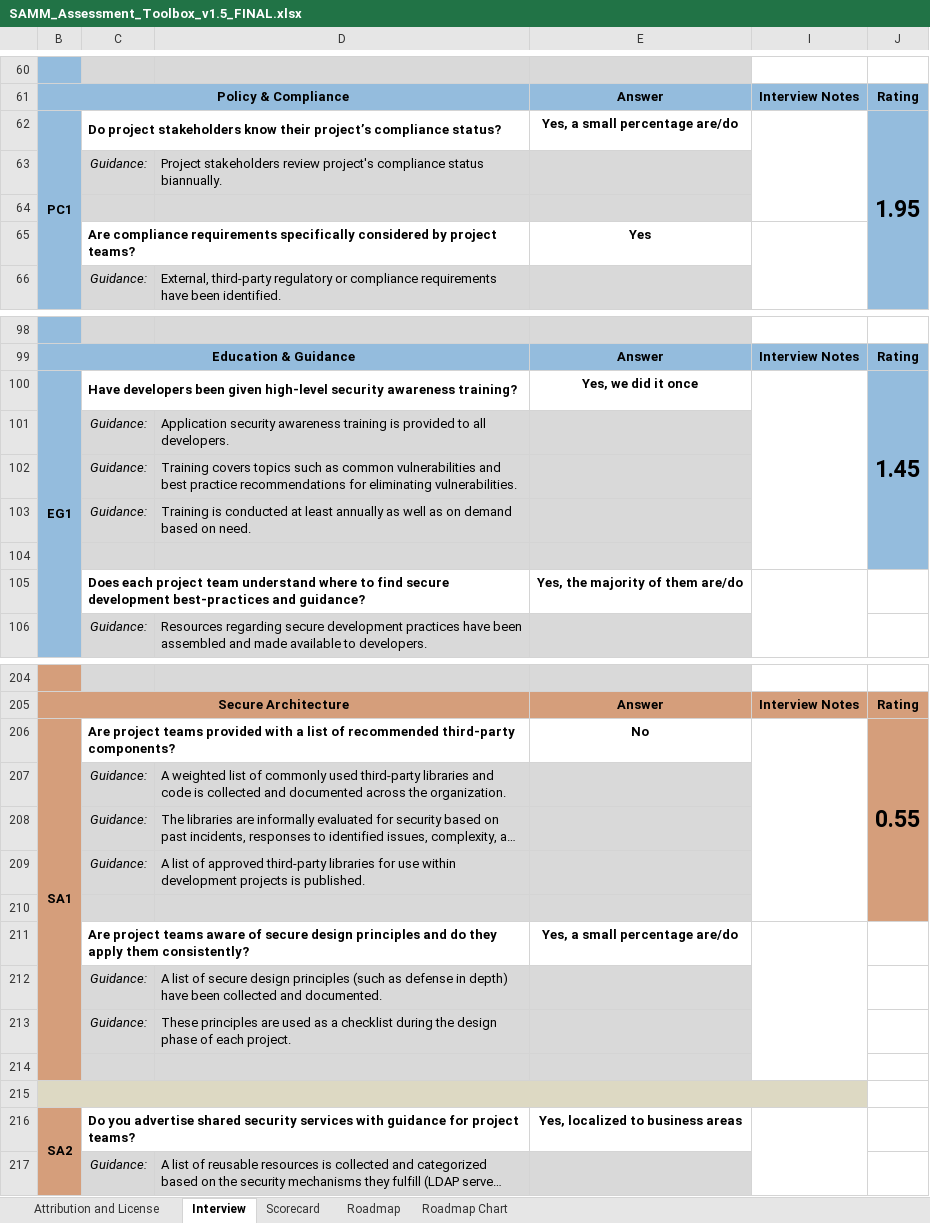
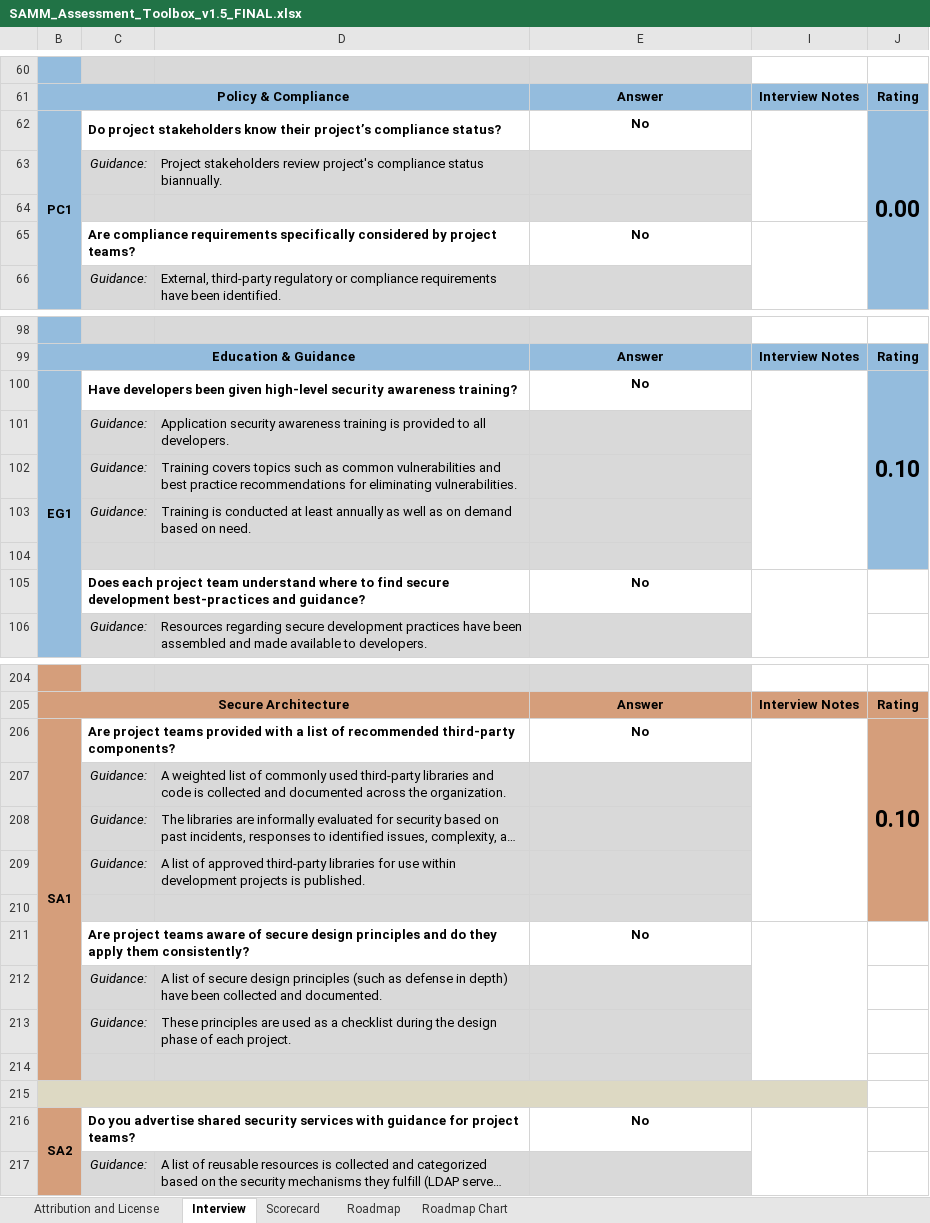
Before and after one commit to uminho-miei-engseg-18-19/Grupo8, an Excel workbook: 10_FICHA/Aula10/SAMM_Assessment_Toolbox_v1.5_FINAL.xlsx, sheet Interview, drawn as a sheet; only a part is shown, gaps mark what is left out; long unchanged cells end in …; values as stored, in another font and other column widths than the file's, no borders; conditional formats not drawn; the diff covers the shown part only; the diff names each change by its address in the sheet, - before the commit and + after, or states it on an @@ line.

```diff
--- a/10_FICHA/Aula10/SAMM_Assessment_Toolbox_v1.5_FINAL.xlsx (sheet Interview)
+++ b/10_FICHA/Aula10/SAMM_Assessment_Toolbox_v1.5_FINAL.xlsx (sheet Interview)
-E62: Yes, a small percentage are/do
+E62: No
-J62: 1.95
+J62: 0.00
-E65: Yes
+E65: No
-E100: Yes, we did it once
+E100: No
-J100: 1.45
+J100: 0.10
-E105: Yes, the majority of them are/do
+E105: No
-J206: 0.55
+J206: 0.10
-E211: Yes, a small percentage are/do
+E211: No
-E216: Yes, localized to business areas
+E216: No
```
Also changed, not shown: 57 edited cells elsewhere in this sheet, sheet Roadmap, sheet Scorecard, sheet Roadmap Chart, hidden cells, charts or pictures.
